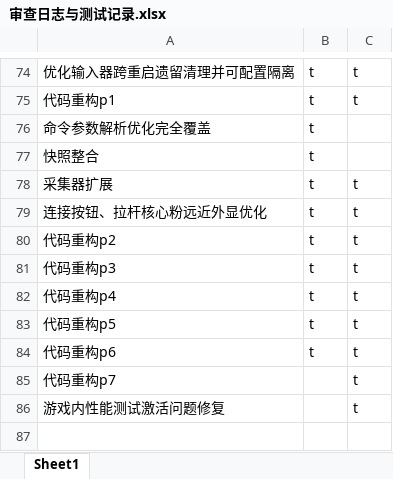
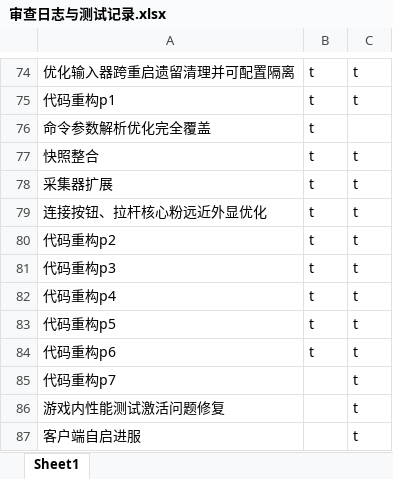
Before and after one commit to makomi-1/redstonelink-makomi, an Excel workbook: docs_dev/审查日志与测试记录.xlsx, sheet Sheet1, drawn as a sheet; only a part is shown, gaps mark what is left out; values as stored, in another font and other column widths than the file's, no borders; the diff names each change by its address in the sheet, - before the commit and + after, or states it on an @@ line.

```diff
--- a/docs_dev/审查日志与测试记录.xlsx (sheet Sheet1)
+++ b/docs_dev/审查日志与测试记录.xlsx (sheet Sheet1)
-C77: (empty)
+C77: t
+row 87: 客户端自启进服 |  | t
```
Also changed, not shown: 21 other files.
